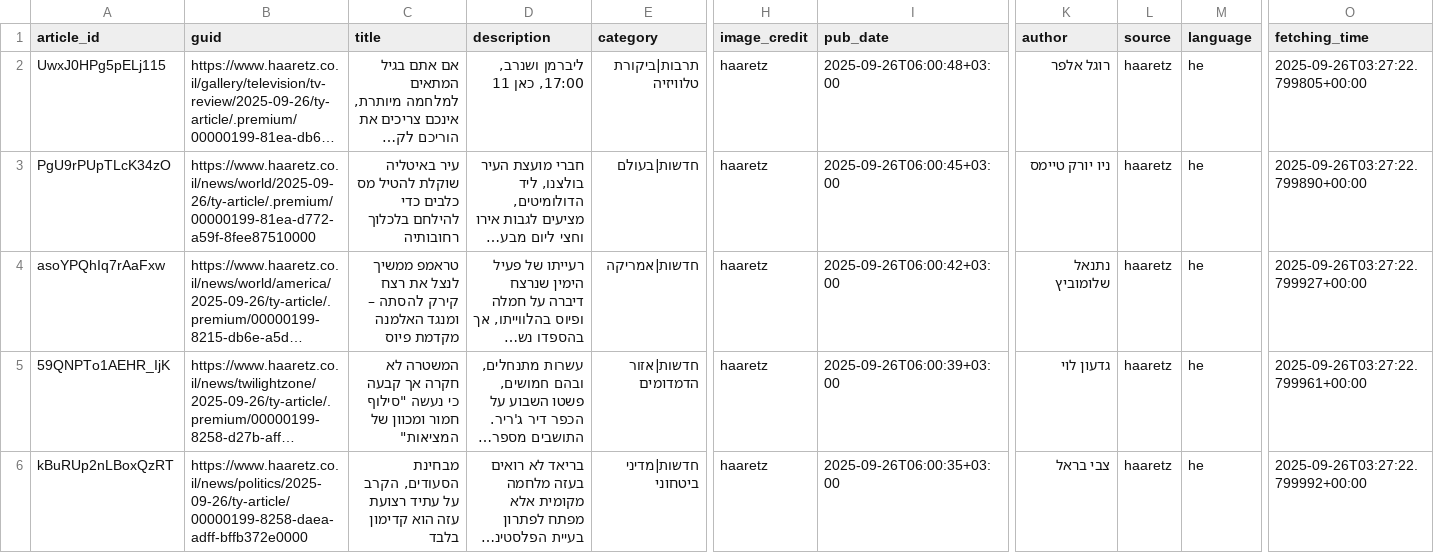
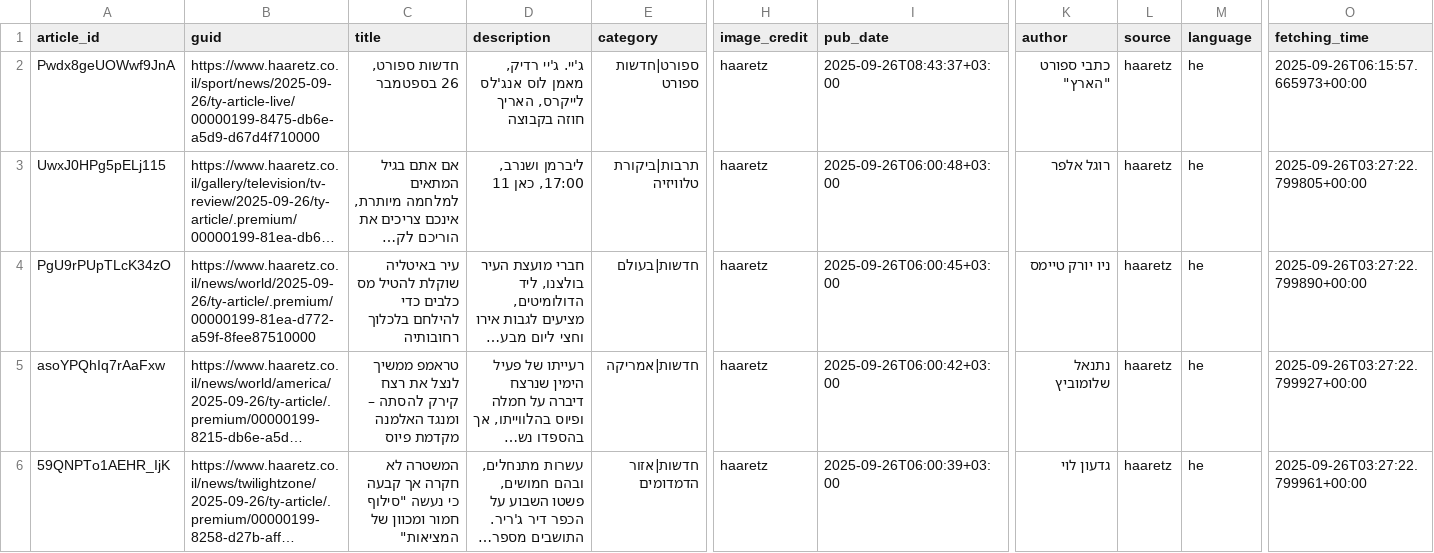
Before and after one commit to saareu/news-mvp, a CSV file: data/master/master_haaretz.csv, drawn as a sheet; only a part is shown, gaps mark what is left out; the shorter side is filled out with more unchanged rows; long unchanged cells end in …; rows hold the shown columns only; the diff covers the shown part only; the diff names each change by its address in the sheet, - before the commit and + after, or states it on an @@ line.

```diff
--- a/data/master/master_haaretz.csv
+++ b/data/master/master_haaretz.csv
+row 2: Pwdx8geUOWwf9JnA | https://www.haaretz.co.il/sport/news/2025-09-26/ty-article-live/00000199-8475-db6e-a5d9-d67d4f710000 | חדשות ספורט, 26 בספטמבר | ג'יי. ג'יי רדיק, מאמן לוס אנג'לס לייקרס, האריך חוזה בקבוצה | ספורט|חדשות ספורט | haaretz | 2025-09-26T08:43:37+03:00 | כתבי ספורט "הארץ" | haaretz | he | 2025-09-26T06:15:57.665973+00:00
```
Also changed, not shown: 2 added rows elsewhere in this file, data/master/master_ynet.csv, 25 other files.
